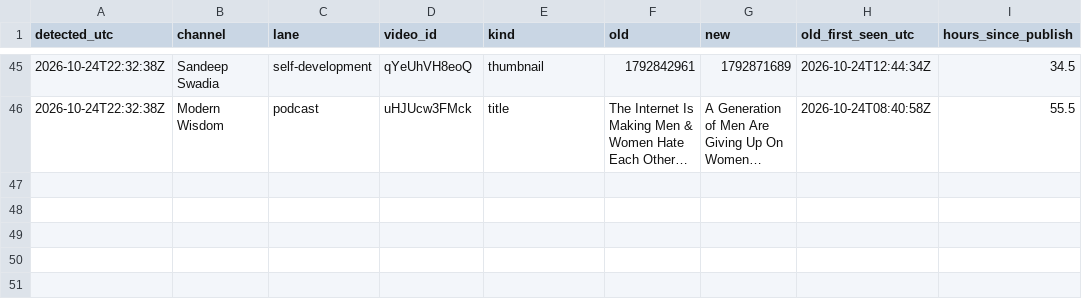
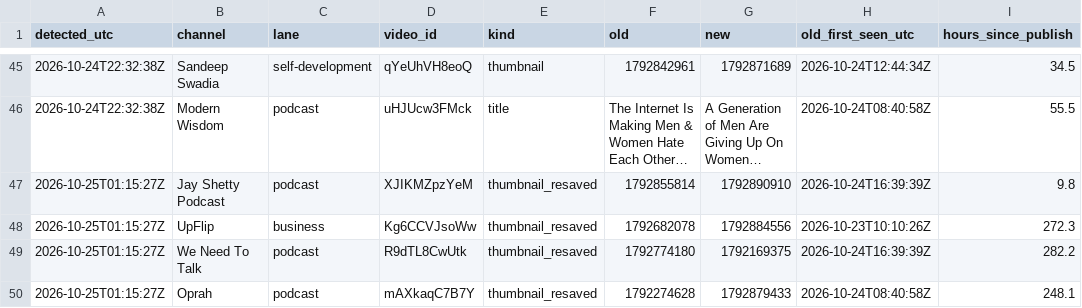
Before and after one commit to grantowen/competitor-swap-tracker, a CSV file: data/swaps.csv, drawn as a sheet; only a part is shown, gaps mark what is left out; long unchanged cells end in …; the diff names each change by its address in the sheet, - before the commit and + after, or states it on an @@ line.

```diff
--- a/data/swaps.csv
+++ b/data/swaps.csv
+row 47: 2026-10-25T01:15:27Z | Jay Shetty Podcast | podcast | XJIKMZpzYeM | thumbnail_resaved | 1792855814 | 1792890910 | 2026-10-24T16:39:39Z | 9.8
+row 48: 2026-10-25T01:15:27Z | UpFlip | business | Kg6CCVJsoWw | thumbnail_resaved | 1792682078 | 1792884556 | 2026-10-23T10:10:26Z | 272.3
+row 49: 2026-10-25T01:15:27Z | We Need To Talk | podcast | R9dTL8CwUtk | thumbnail_resaved | 1792774180 | 1792169375 | 2026-10-24T16:39:39Z | 282.2
+row 50: 2026-10-25T01:15:27Z | Oprah | podcast | mAXkaqC7B7Y | thumbnail_resaved | 1792274628 | 1792879433 | 2026-10-24T08:40:58Z | 248.1
```
Also changed, not shown: 5 other files.
